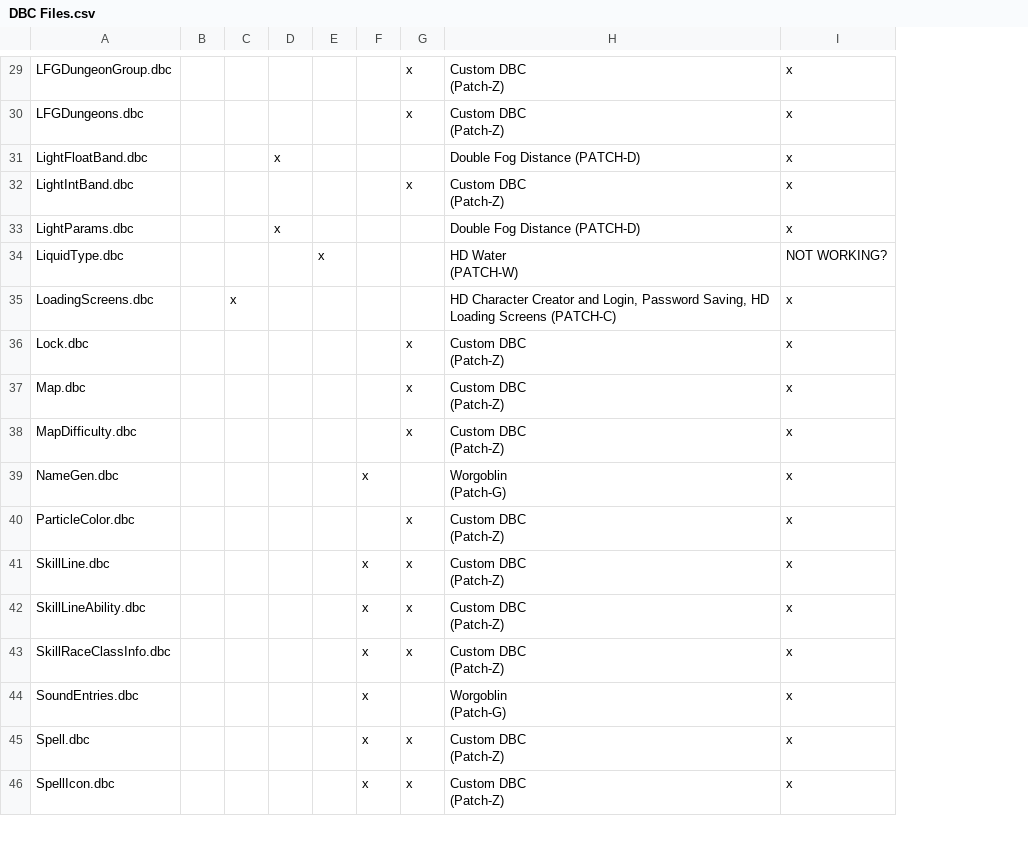
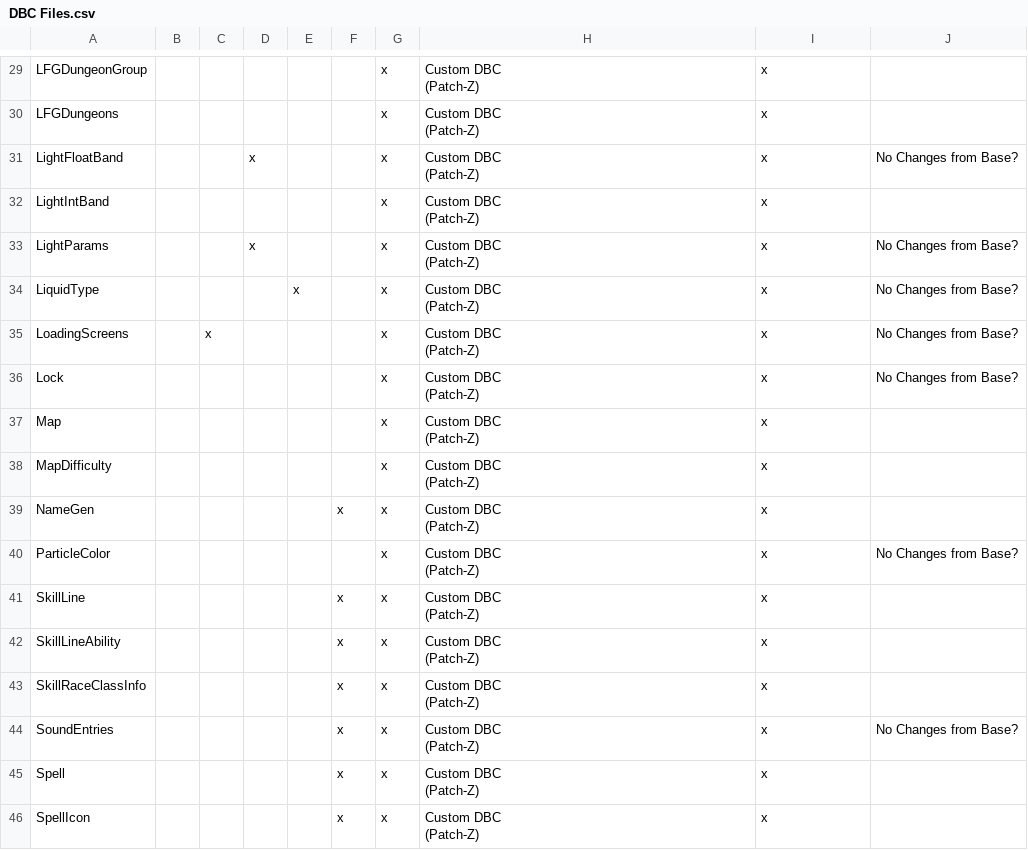
Before and after one commit to ZepplinCore-Development/Zeppelin-Craft, a CSV file: Scripts/DBC Files.csv, drawn as a sheet; only a part is shown, gaps mark what is left out; removed rows and columns are numbered as before the commit, all else as after; ↵ is a line break in a cell; the diff covers the shown part only; the diff names each change by its address in the sheet, - before the commit and + after, or states it on an @@ line.

```diff
--- a/Scripts/DBC Files.csv
+++ b/Scripts/DBC Files.csv
-column A, rows 29-33: LFGDungeonGroup.dbc | LFGDungeons.dbc | LightFloatBand.dbc | LightIntBand.dbc | LightParams.dbc; rows 35-38: LoadingScreens.dbc | Lock.dbc | Map.dbc | MapDifficulty.dbc; rows 40-43: ParticleColor.dbc | SkillLine.dbc | SkillLineAbility.dbc | SkillRaceClassInfo.dbc; rows 45-46: Spell.dbc | SpellIcon.dbc
+column A, rows 29-33: LFGDungeonGroup | LFGDungeons | LightFloatBand | LightIntBand | LightParams; rows 35-38: LoadingScreens | Lock | Map | MapDifficulty; rows 40-43: ParticleColor | SkillLine | SkillLineAbility | SkillRaceClassInfo; rows 45-46: Spell | SpellIcon
+column J, rows 31-33: No Changes from Base? |  | No Changes from Base?; rows 35-36: No Changes from Base? | No Changes from Base?; row 40: No Changes from Base?
-G31: (empty)
+G31: x
-H31: Double Fog Distance (PATCH-D)
+H31: Custom DBC ↵ (Patch-Z)
-G33: (empty)
+G33: x
-H33: Double Fog Distance (PATCH-D)
+H33: Custom DBC ↵ (Patch-Z)
-row 34: LiquidType.dbc |  |  |  | x |  |  | HD Water ↵ (PATCH-W) | NOT WORKING?
+row 34: LiquidType |  |  |  | x |  | x | Custom DBC ↵ (Patch-Z) | x | No Changes from Base?
-G35: (empty)
+G35: x
-H35: HD Character Creator and Login, Password Saving, HD Loading Screens (PATCH-C)
+H35: Custom DBC ↵ (Patch-Z)
-row 39: NameGen.dbc |  |  |  |  | x |  | Worgoblin ↵ (Patch-G) | x
+row 39: NameGen |  |  |  |  | x | x | Custom DBC ↵ (Patch-Z) | x
-row 44: SoundEntries.dbc |  |  |  |  | x |  | Worgoblin ↵ (Patch-G) | x
+row 44: SoundEntries |  |  |  |  | x | x | Custom DBC ↵ (Patch-Z) | x | No Changes from Base?
```
Also changed, not shown: 11 added rows and 10 removed rows elsewhere in this file, 2 other files.
